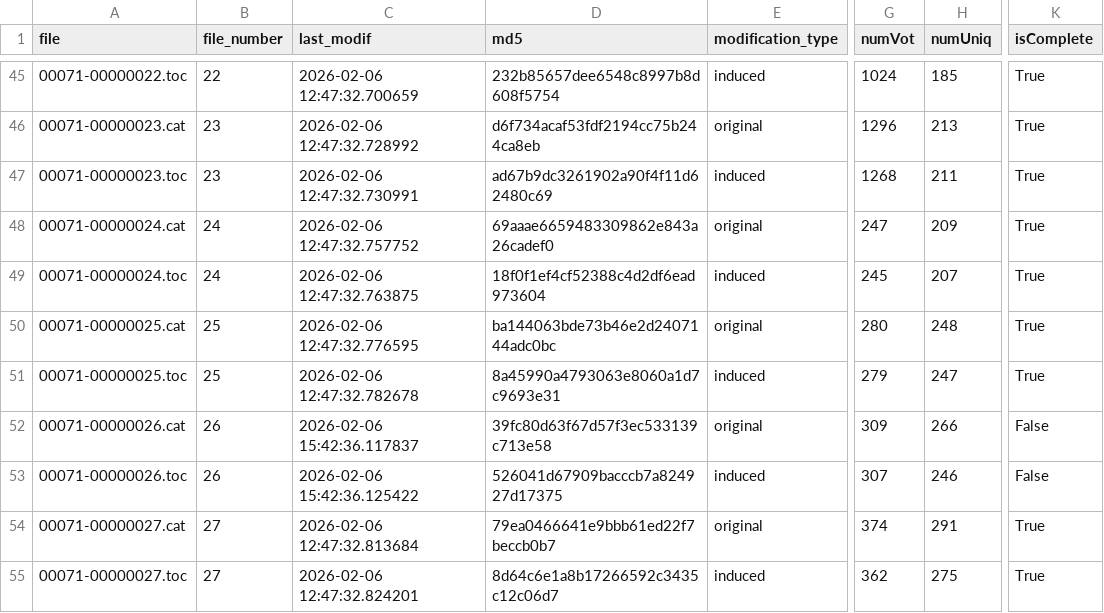
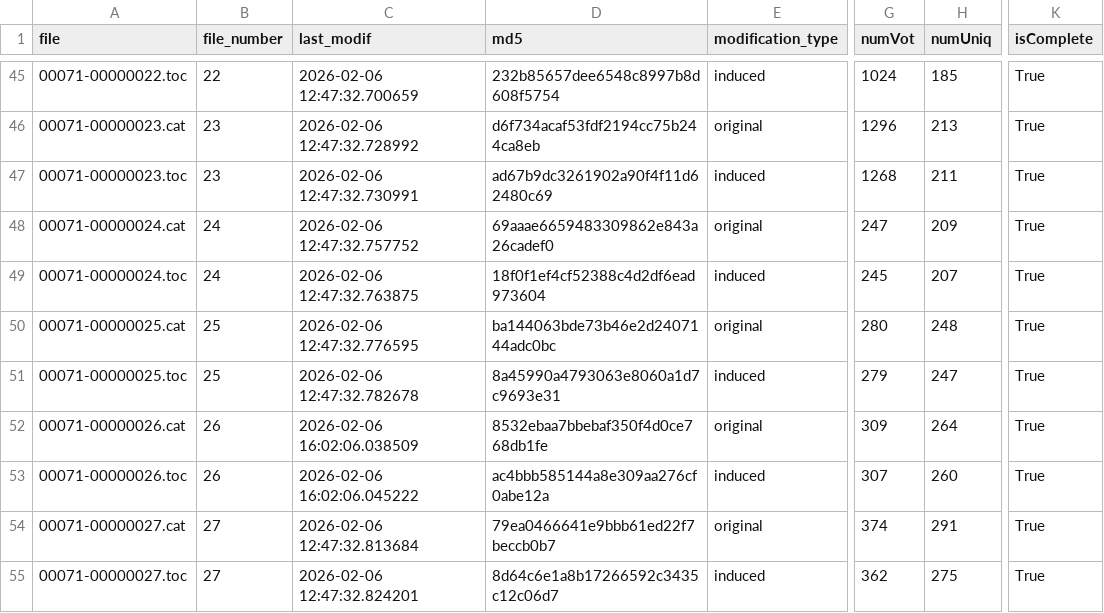
Before and after one commit to PrefLib/PrefLib-Data, a CSV file: datasets/00071 - voter-autrement-in-situ/metadata.csv, drawn as a sheet; only a part is shown, gaps mark what is left out; the diff names each change by its address in the sheet, - before the commit and + after, or states it on an @@ line.

```diff
--- a/datasets/00071 - voter-autrement-in-situ/metadata.csv
+++ b/datasets/00071 - voter-autrement-in-situ/metadata.csv
-C52 (last_modif): 2026-02-06 15:42:36.117837
+C52 (last_modif): 2026-02-06 16:02:06.038509
-D52 (md5): 39fc80d63f67d57f3ec533139c713e58
+D52 (md5): 8532ebaa7bbebaf350f4d0ce768db1fe
-H52 (numUniq): 266
+H52 (numUniq): 264
-K52:K53 (isComplete): False
+K52:K53 (isComplete): True
-C53 (last_modif): 2026-02-06 15:42:36.125422
+C53 (last_modif): 2026-02-06 16:02:06.045222
-D53 (md5): 526041d67909bacccb7a824927d17375
+D53 (md5): ac4bbb585144a8e309aa276cf0abe12a
-H53 (numUniq): 246
+H53 (numUniq): 260
```
Also changed, not shown: 2 other files.
